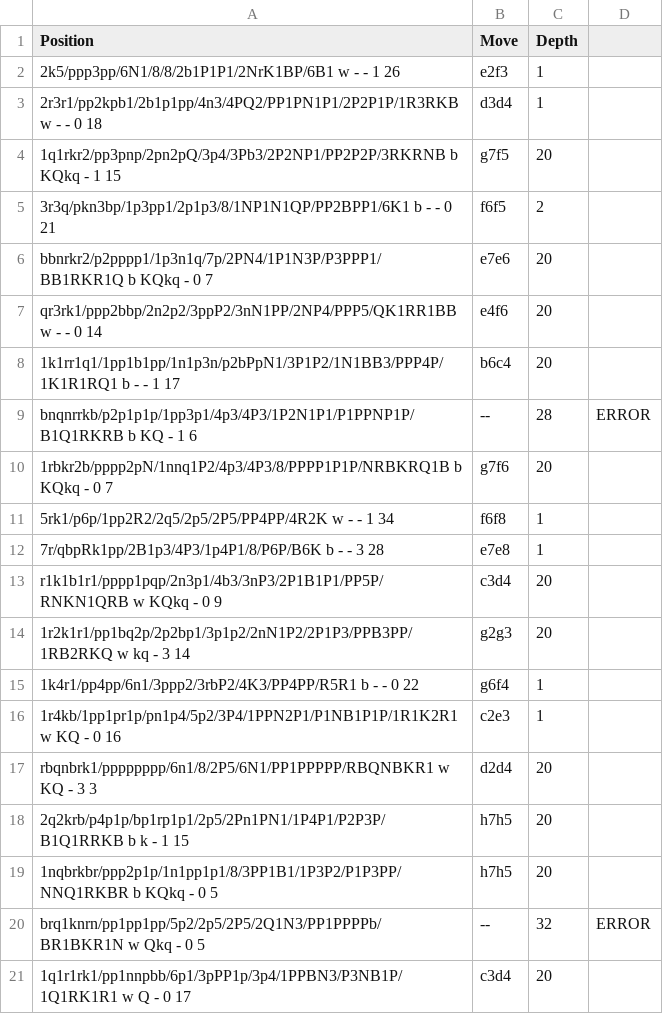
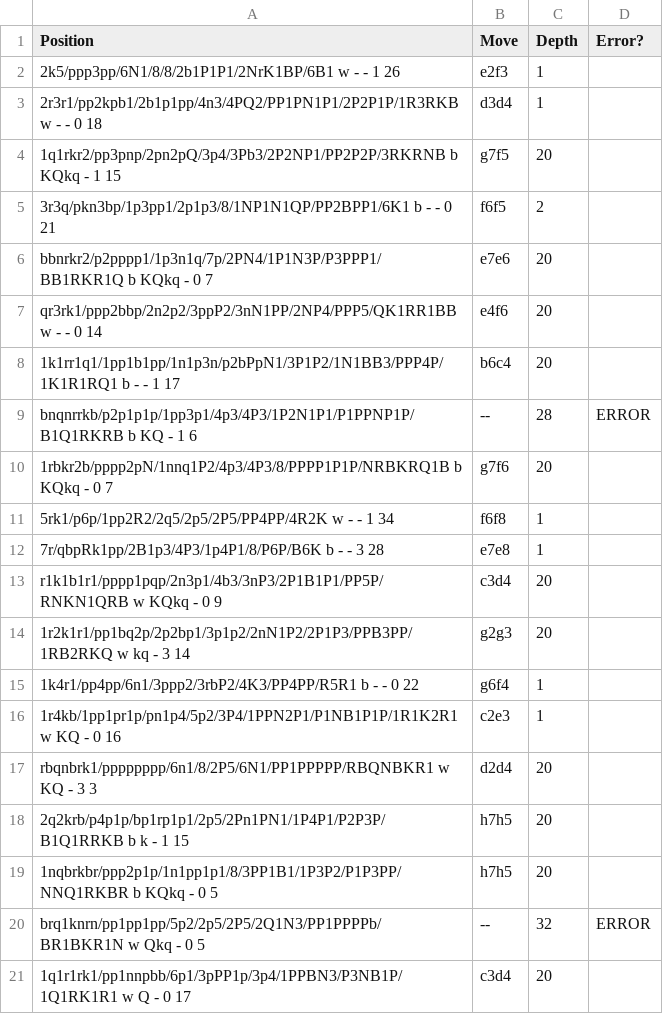
Before and after one commit to JasonShevik/minotaur-chess-ai, a CSV file: troubleshooting_results.csv, drawn as a sheet; the diff names each change by its address in the sheet, - before the commit and + after, or states it on an @@ line.

Commit message:
Added column header to troubleshooting_results.csv for the error column.

```diff
--- a/troubleshooting_results.csv
+++ b/troubleshooting_results.csv
-D1: (empty)
+D1: Error?
```
